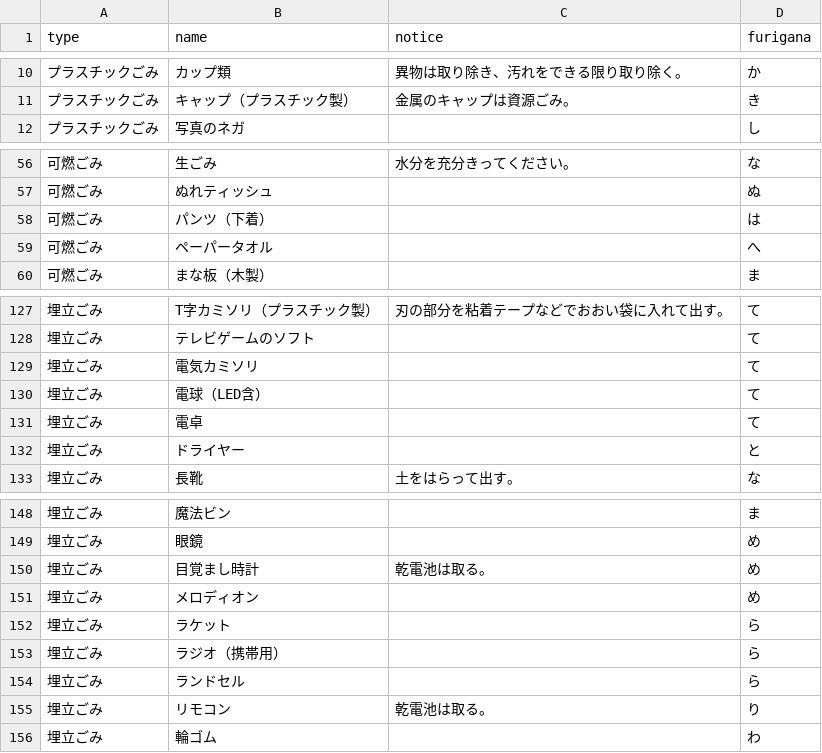
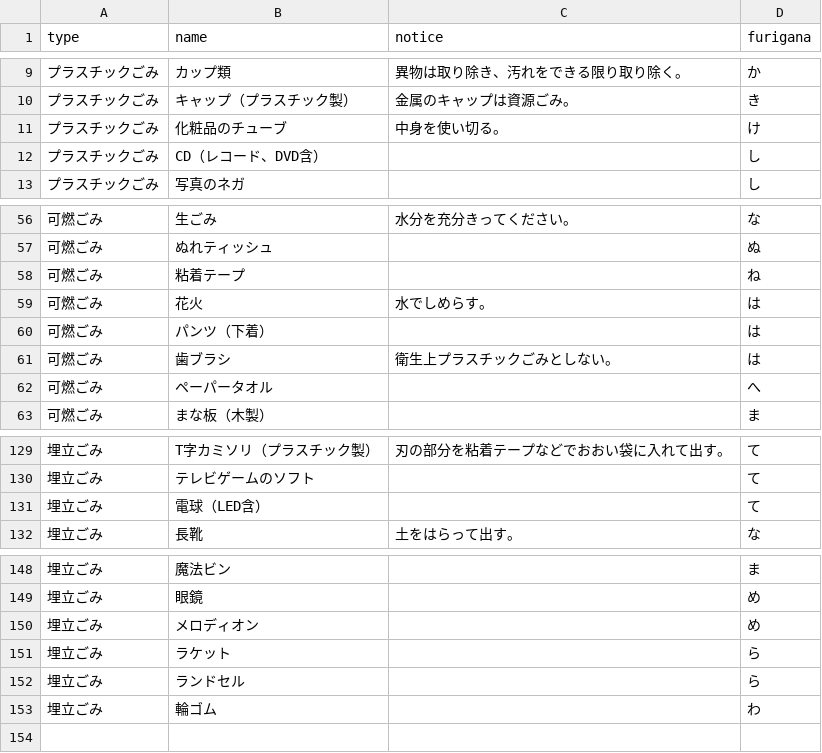
Before and after one commit to Shimizu-Sunto/5374, a CSV file: data/target.csv, drawn as a sheet; only a part is shown, gaps mark what is left out; removed rows and columns are numbered as before the commit, all else as after; the diff covers the shown part only; the diff names each change by its address in the sheet, - before the commit and + after, or states it on an @@ line.

```diff
--- a/data/target.csv
+++ b/data/target.csv
+row 11: プラスチックごみ | 化粧品のチューブ | 中身を使い切る。 | け
+row 12: プラスチックごみ | CD（レコード、DVD含） |  | し
+row 58: 可燃ごみ | 粘着テープ |  | ね
+row 59: 可燃ごみ | 花火 | 水でしめらす。 | は
+row 61: 可燃ごみ | 歯ブラシ | 衛生上プラスチックごみとしない。 | は
-row 129: 埋立ごみ | 電気カミソリ |  | て
-row 131: 埋立ごみ | 電卓 |  | て
-row 132: 埋立ごみ | ドライヤー |  | と
-row 150: 埋立ごみ | 目覚まし時計 | 乾電池は取る。 | め
-row 153: 埋立ごみ | ラジオ（携帯用） |  | ら
-row 155: 埋立ごみ | リモコン | 乾電池は取る。 | り
```
Also changed, not shown: 4 added rows, 6 removed rows and 10 edited cells elsewhere in this file.
